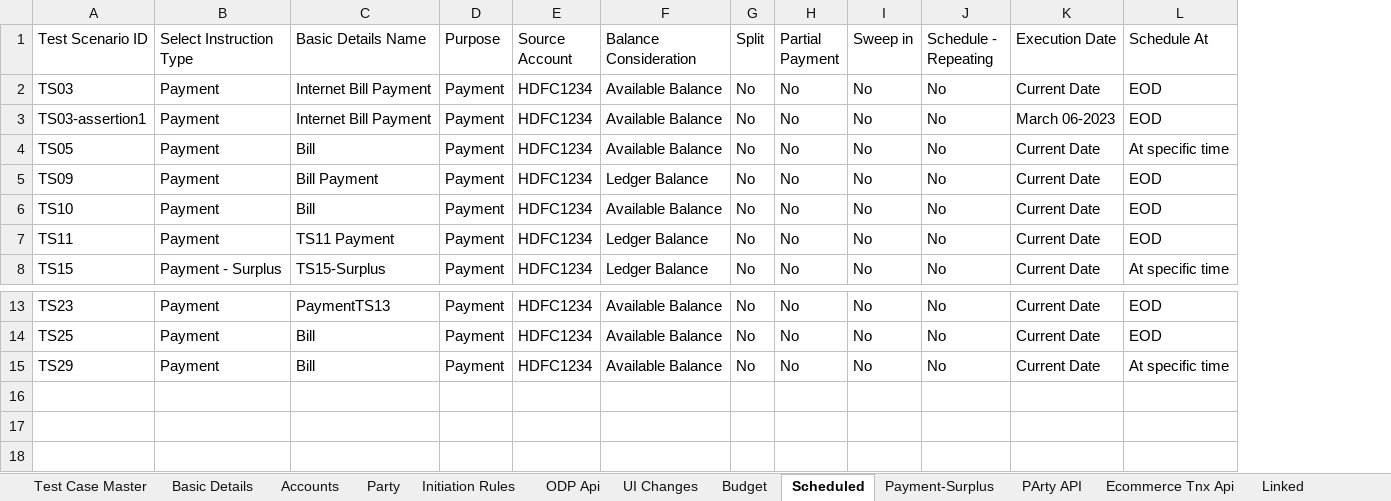
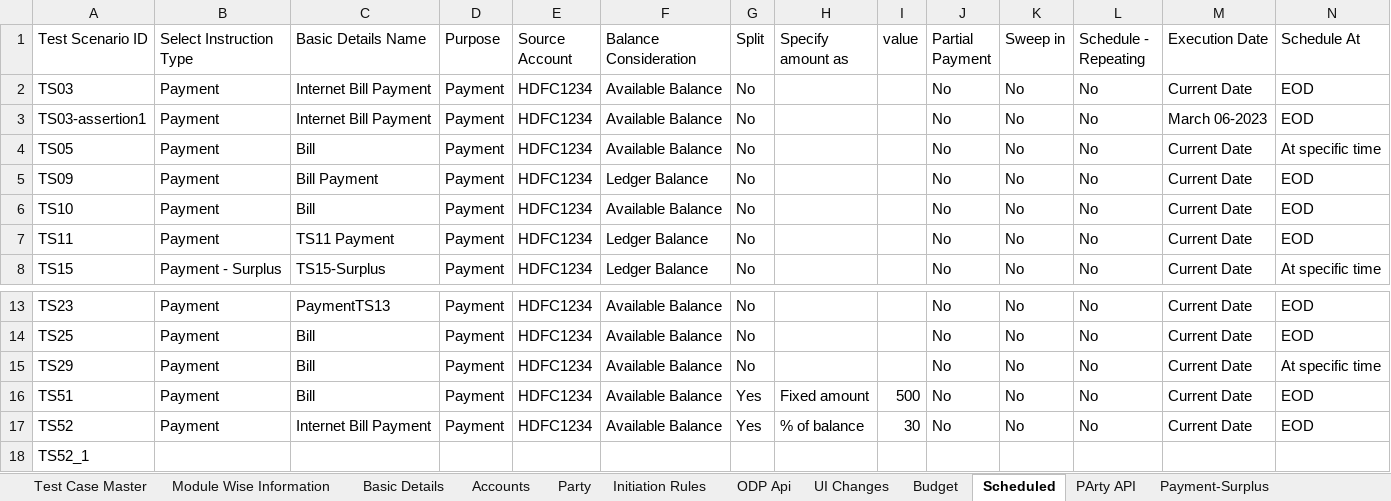
Before and after one commit to deepakdude938/upp, an Excel workbook: src/main/resources/upp-automation-testdata.xlsx, sheet Scheduled, drawn as a sheet; only a part is shown, gaps mark what is left out; values as stored, in another font and other column widths than the file's, no borders; rows hold the shown columns only; the diff names each change by its address in the sheet, - before the commit and + after, or states it on an @@ line.

```diff
--- a/src/main/resources/upp-automation-testdata.xlsx (sheet Scheduled)
+++ b/src/main/resources/upp-automation-testdata.xlsx (sheet Scheduled)
+sheet tab: Module Wise Information
@@ sheet tab order changed: Test Case Master | Module Wise Information | Basic Details | Accounts | Party | Initiation Rules | ODP Api | UI Changes | Budget | Scheduled | PArty API | Payment-Surplus @@
+column H (Specify amount as), empty
+column I (value), empty
+row 16: TS51 | Payment | Bill | Payment | HDFC1234 | Available Balance | Yes | Fixed amount | 500 | No | No | No | Current Date | EOD
+row 17: TS52 | Payment | Internet Bill Payment | Payment | HDFC1234 | Available Balance | Yes | % of balance | 30 | No | No | No | Current Date | EOD
+row 18: TS52_1
```
Also changed, not shown: sheet Party, sheet Basic Details, sheet Test Case Master, sheet Txn Maker, sheet Accounts, sheet Txn checker, 2 more sheets, src/main/resources/BulkEcomm.xlsx, 24 other files.
